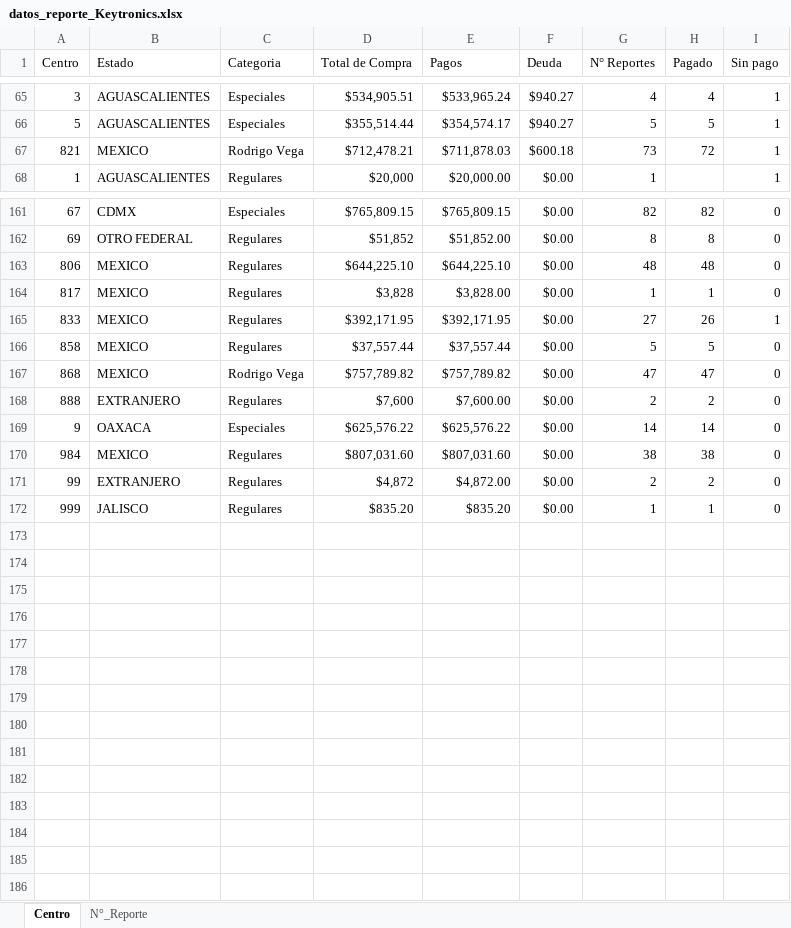
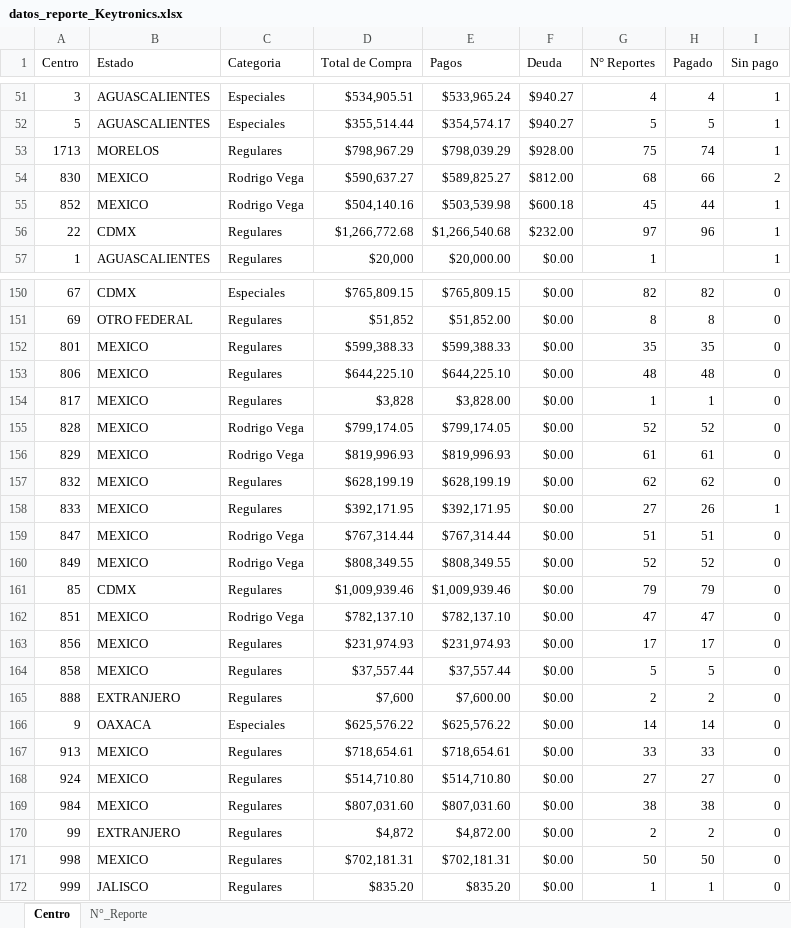
Before and after one commit to josels980410-jpg/keytronics-dashboard, an Excel workbook: datos_reporte_Keytronics.xlsx, sheet Centro, drawn as a sheet; only a part is shown, gaps mark what is left out; values as stored, in another font and other column widths than the file's, no borders; removed rows and columns are numbered as before the commit, all else as after; the diff covers the shown part only; the diff names each change by its address in the sheet, - before the commit and + after, or states it on an @@ line.

```diff
--- a/datos_reporte_Keytronics.xlsx (sheet Centro)
+++ b/datos_reporte_Keytronics.xlsx (sheet Centro)
-row 67: 821 | MEXICO | Rodrigo Vega | $712,478.21 | $711,878.03 | $600.18 | 73 | 72 | 1
+row 53: 1713 | MORELOS | Regulares | $798,967.29 | $798,039.29 | $928.00 | 75 | 74 | 1
+row 54: 830 | MEXICO | Rodrigo Vega | $590,637.27 | $589,825.27 | $812.00 | 68 | 66 | 2
+row 55: 852 | MEXICO | Rodrigo Vega | $504,140.16 | $503,539.98 | $600.18 | 45 | 44 | 1
+row 56: 22 | CDMX | Regulares | $1,266,772.68 | $1,266,540.68 | $232.00 | 97 | 96 | 1
+row 152: 801 | MEXICO | Regulares | $599,388.33 | $599,388.33 | $0.00 | 35 | 35 | 0
+row 155: 828 | MEXICO | Rodrigo Vega | $799,174.05 | $799,174.05 | $0.00 | 52 | 52 | 0
+row 156: 829 | MEXICO | Rodrigo Vega | $819,996.93 | $819,996.93 | $0.00 | 61 | 61 | 0
+row 157: 832 | MEXICO | Regulares | $628,199.19 | $628,199.19 | $0.00 | 62 | 62 | 0
+row 159: 847 | MEXICO | Rodrigo Vega | $767,314.44 | $767,314.44 | $0.00 | 51 | 51 | 0
+row 160: 849 | MEXICO | Rodrigo Vega | $808,349.55 | $808,349.55 | $0.00 | 52 | 52 | 0
+row 161: 85 | CDMX | Regulares | $1,009,939.46 | $1,009,939.46 | $0.00 | 79 | 79 | 0
+row 162: 851 | MEXICO | Rodrigo Vega | $782,137.10 | $782,137.10 | $0.00 | 47 | 47 | 0
+row 163: 856 | MEXICO | Regulares | $231,974.93 | $231,974.93 | $0.00 | 17 | 17 | 0
-row 167: 868 | MEXICO | Rodrigo Vega | $757,789.82 | $757,789.82 | $0.00 | 47 | 47 | 0
+row 167: 913 | MEXICO | Regulares | $718,654.61 | $718,654.61 | $0.00 | 33 | 33 | 0
+row 168: 924 | MEXICO | Regulares | $514,710.80 | $514,710.80 | $0.00 | 27 | 27 | 0
+row 171: 998 | MEXICO | Regulares | $702,181.31 | $702,181.31 | $0.00 | 50 | 50 | 0
```
Also changed, not shown: 23 added rows, 37 removed rows, 26 edited cells and cell formats elsewhere in this sheet, sheet N°_Reporte, 4 other files.
